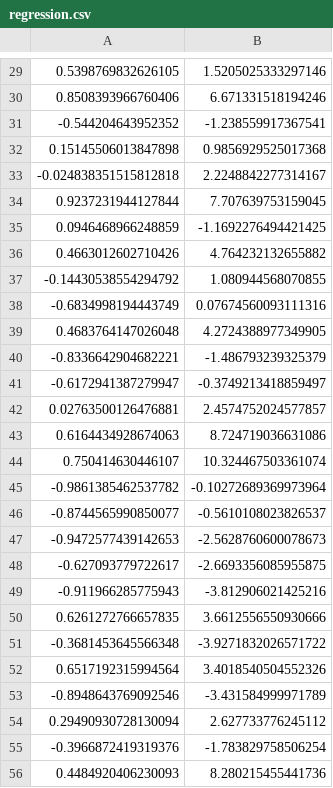
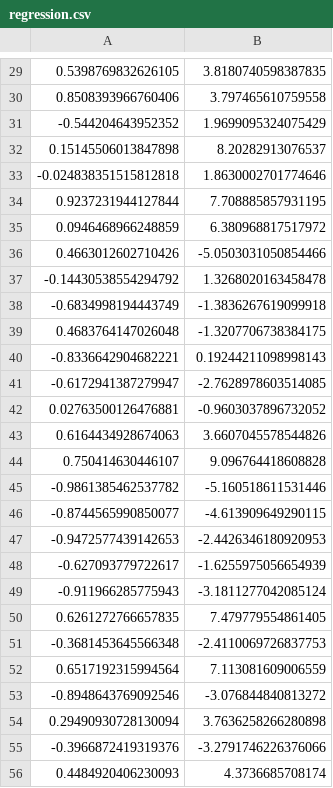
Before and after one commit to mattiasvillani/AdvBayesLearnCourse, a CSV file: Labs/regression.csv, drawn as a sheet; only a part is shown, gaps mark what is left out; the diff covers the shown part only.

```diff
--- a/Labs/regression.csv
+++ b/Labs/regression.csv
@@ -29,28 +29,28 @@
-0.5398769832626105	1.5205025333297146
-0.8508393966760406	6.671331518194246
--0.544204643952352	-1.238559917367541
-0.15145506013847898	0.9856929525017368
--0.024838351515812818	2.2248842277314167
-0.9237231944127844	7.707639753159045
-0.0946468966248859	-1.1692276494421425
-0.4663012602710426	4.764232132655882
--0.14430538554294792	1.080944568070855
--0.6834998194443749	0.07674560093111316
-0.4683764147026048	4.2724388977349905
--0.8336642904682221	-1.486793239325379
--0.6172941387279947	-0.3749213418859497
-0.02763500126476881	2.4574752024577857
-0.6164434928674063	8.724719036631086
-0.750414630446107	10.324467503361074
--0.9861385462537782	-0.10272689369973964
--0.8744565990850077	-0.5610108023826537
--0.9472577439142653	-2.5628760600078673
--0.627093779722617	-2.6693356085955875
--0.911966285775943	-3.812906021425216
-0.6261272766657835	3.6612556550930666
--0.3681453645566348	-3.9271832026571722
-0.6517192315994564	3.4018540504552326
--0.8948643769092546	-3.431584999971789
-0.29490930728130094	2.627733776245112
--0.3966872419319376	-1.783829758506254
-0.4484920406230093	8.280215455441736
+0.5398769832626105	3.8180740598387835
+0.8508393966760406	3.797465610759558
+-0.544204643952352	1.9699095324075429
+0.15145506013847898	8.20282913076537
+-0.024838351515812818	1.8630002701774646
+0.9237231944127844	7.708885857931195
+0.0946468966248859	6.380968817517972
+0.4663012602710426	-5.0503031050854466
+-0.14430538554294792	1.3268020163458478
+-0.6834998194443749	-1.3836267619099918
+0.4683764147026048	-1.3207706738384175
+-0.8336642904682221	0.19244211098998143
+-0.6172941387279947	-2.7628978603514085
+0.02763500126476881	-0.9603037896732052
+0.6164434928674063	3.6607045578544826
+0.750414630446107	9.096764418608828
+-0.9861385462537782	-5.160518611531446
+-0.8744565990850077	-4.613909649290115
+-0.9472577439142653	-2.4426346180920953
+-0.627093779722617	-1.6255975056654939
+-0.911966285775943	-3.1811277042085124
+0.6261272766657835	7.479779554861405
+-0.3681453645566348	-2.4110069726837753
+0.6517192315994564	7.113081609006559
+-0.8948643769092546	-3.076844840813272
+0.29490930728130094	3.7636258266280898
+-0.3966872419319376	-3.2791746226376066
+0.4484920406230093	4.3736685708174
```
Also changed, not shown: 72 edited cells elsewhere in this file.
